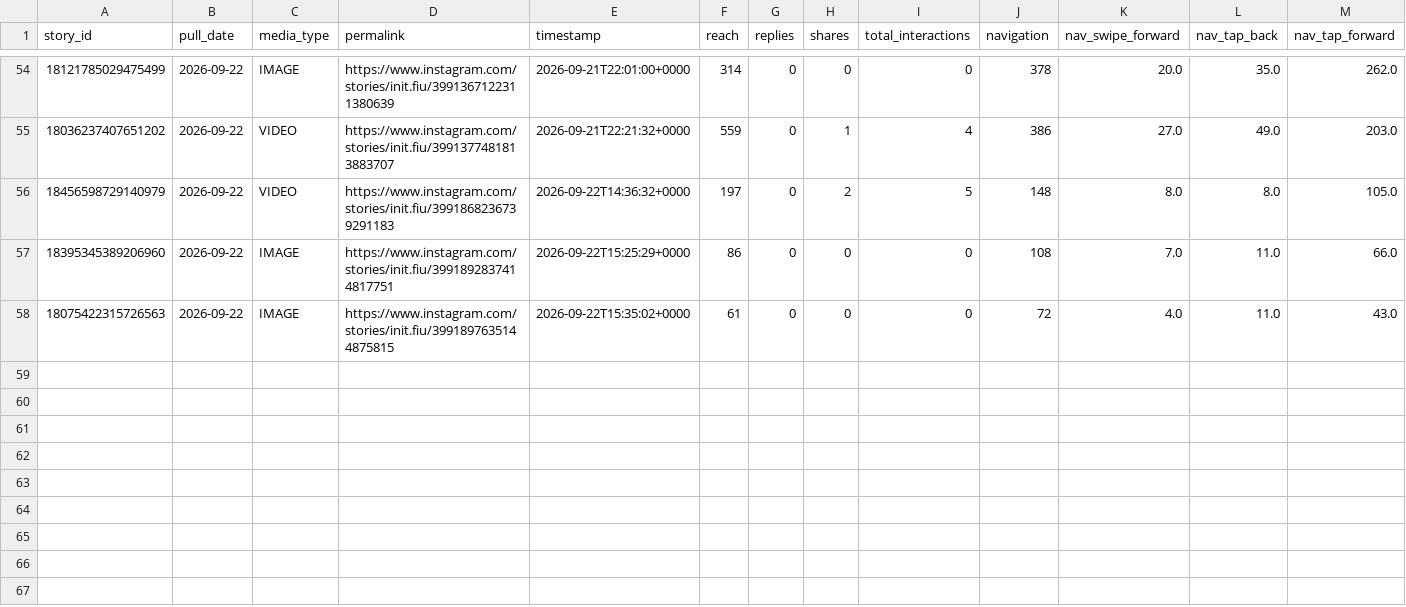
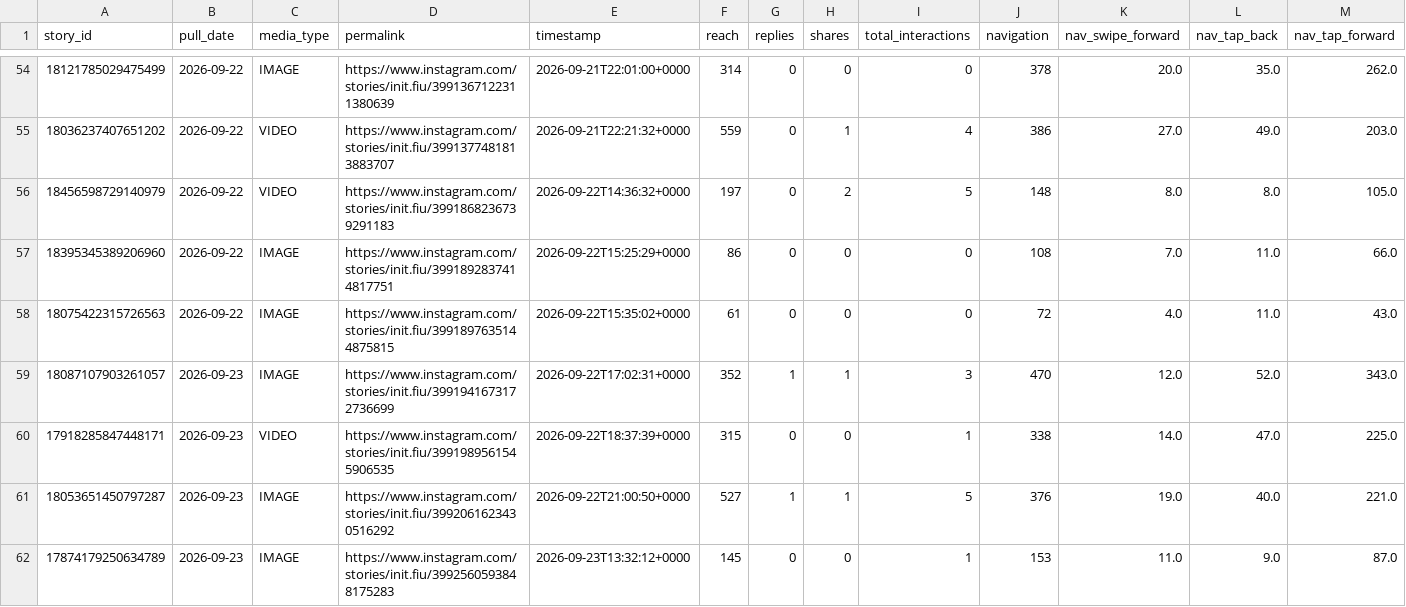
Before and after one commit to Claudiae09/init-instagram-pipeline, a CSV file: csv/stories.csv, drawn as a sheet; only a part is shown, gaps mark what is left out; rows hold the shown columns only; the diff names each change by its address in the sheet, - before the commit and + after, or states it on an @@ line.

```diff
--- a/csv/stories.csv
+++ b/csv/stories.csv
+row 59: 18087107903261057 | 2026-09-23 | IMAGE | https://www.instagram.com/stories/init.fiu/3991941673172736699 | 2026-09-22T17:02:31+0000 | 352 | 1 | 1 | 3 | 470 | 12.0 | 52.0 | 343.0
+row 60: 17918285847448171 | 2026-09-23 | VIDEO | https://www.instagram.com/stories/init.fiu/3991989561545906535 | 2026-09-22T18:37:39+0000 | 315 | 0 | 0 | 1 | 338 | 14.0 | 47.0 | 225.0
+row 61: 18053651450797287 | 2026-09-23 | IMAGE | https://www.instagram.com/stories/init.fiu/3992061623430516292 | 2026-09-22T21:00:50+0000 | 527 | 1 | 1 | 5 | 376 | 19.0 | 40.0 | 221.0
+row 62: 17874179250634789 | 2026-09-23 | IMAGE | https://www.instagram.com/stories/init.fiu/3992560593848175283 | 2026-09-23T13:32:12+0000 | 145 | 0 | 0 | 1 | 153 | 11.0 | 9.0 | 87.0
```
Also changed, not shown: csv/account_insights.csv, csv/audience_demographics.csv, 3 other files.
